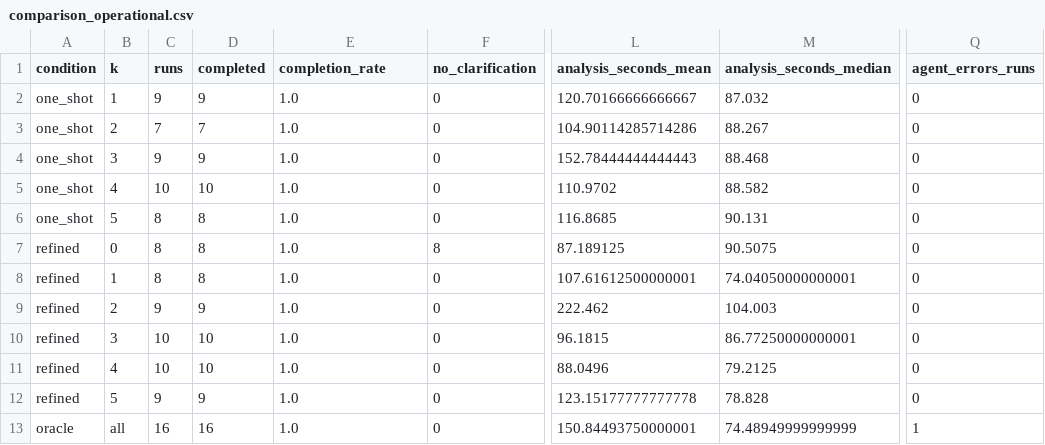
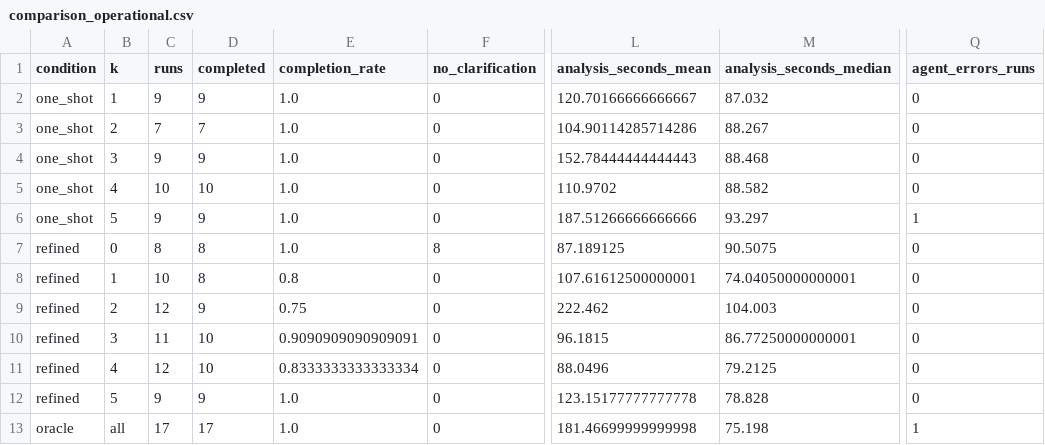
Before and after one commit to dbdmg/murena, a CSV file: backend/experiments/results/missingness_v3/comparison_operational.csv, drawn as a sheet; only a part is shown, gaps mark what is left out; the diff names each change by its address in the sheet, - before the commit and + after, or states it on an @@ line.

Commit message:
Update v3 results after resumed run and document CLI latency probe
The resumed benchmark added 10 runs (2 completed, 8 refined runs failed
with Codex call timeouts during clarification) before being stopped.
Metrics recomputed on the 115 completed of 123 executed runs; failures
are counted, not imputed. Paper text, table, figure data and PDF
regenerated; OKF benchmark record, evidence boundaries and log updated.
Reproduction notes add a latency comparison of Claude Code (Haiku 5.5),
Antigravity (Gemini 4 Hydrogen), Grok Build (4.7 Fast) and Codex CLIs,
and the size of the local per-run artifacts.

```diff
--- a/backend/experiments/results/missingness_v3/comparison_operational.csv
+++ b/backend/experiments/results/missingness_v3/comparison_operational.csv
-C6 (runs): 8
+C6 (runs): 9
-D6 (completed): 8
+D6 (completed): 9
-L6 (analysis_seconds_mean): 116.8685
+L6 (analysis_seconds_mean): 187.51266666666666
-M6 (analysis_seconds_median): 90.131
+M6 (analysis_seconds_median): 93.297
-Q6 (agent_errors_runs): 0
+Q6 (agent_errors_runs): 1
-C8 (runs): 8
+C8 (runs): 10
-E8 (completion_rate): 1.0
+E8 (completion_rate): 0.8
-C9 (runs): 9
+C9 (runs): 12
-E9 (completion_rate): 1.0
+E9 (completion_rate): 0.75
-C10 (runs): 10
+C10 (runs): 11
-E10 (completion_rate): 1.0
+E10 (completion_rate): 0.9090909090909091
-C11 (runs): 10
+C11 (runs): 12
-E11 (completion_rate): 1.0
+E11 (completion_rate): 0.8333333333333334
-C13 (runs): 16
+C13 (runs): 17
-D13 (completed): 16
+D13 (completed): 17
-L13 (analysis_seconds_mean): 150.84493750000001
+L13 (analysis_seconds_mean): 181.46699999999998
-M13 (analysis_seconds_median): 74.48949999999999
+M13 (analysis_seconds_median): 75.198
```
Also changed, not shown: backend/experiments/results/missingness_v3/comparison_per_k.csv, paper/data/per_k.csv, 12 other files.
